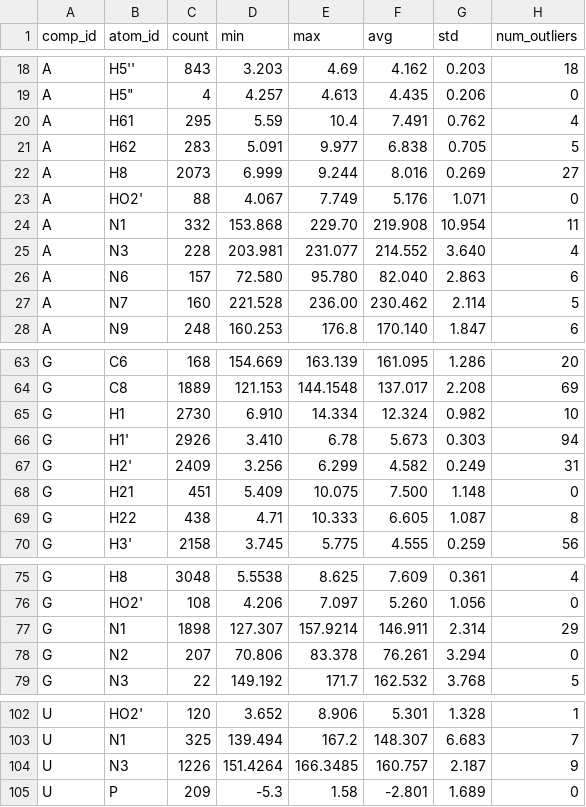
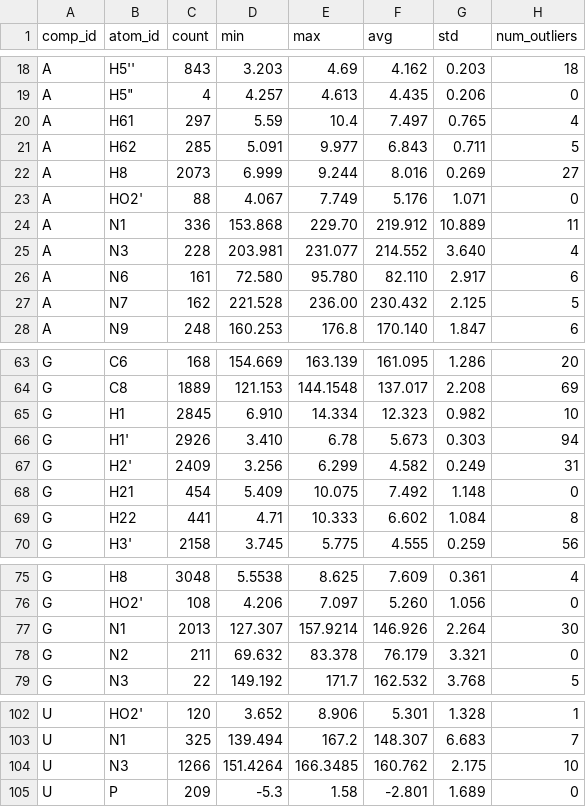
Before and after one commit to wwPDB/py-wwpdb_utils_nmr, a CSV file: wwpdb/utils/nmr/bmrb_cs_stat/rna_filt.csv, drawn as a sheet; only a part is shown, gaps mark what is left out; the diff covers the shown part only.

```diff
--- a/wwpdb/utils/nmr/bmrb_cs_stat/rna_filt.csv
+++ b/wwpdb/utils/nmr/bmrb_cs_stat/rna_filt.csv
@@ -19,10 +19,10 @@ A,H5'',843,3.203,4.69,4.162,0.203,18
 A,"H5""",4,4.257,4.613,4.435,0.206,0
-A,H61,295,5.59,10.4,7.491,0.762,4
-A,H62,283,5.091,9.977,6.838,0.705,5
+A,H61,297,5.59,10.4,7.497,0.765,4
+A,H62,285,5.091,9.977,6.843,0.711,5
 A,H8,2073,6.999,9.244,8.016,0.269,27
 A,HO2',88,4.067,7.749,5.176,1.071,0
-A,N1,332,153.868,229.70,219.908,10.954,11
+A,N1,336,153.868,229.70,219.912,10.889,11
 A,N3,228,203.981,231.077,214.552,3.640,4
-A,N6,157,72.580,95.780,82.040,2.863,6
-A,N7,160,221.528,236.00,230.462,2.114,5
+A,N6,161,72.580,95.780,82.110,2.917,6
+A,N7,162,221.528,236.00,230.432,2.125,5
 A,N9,248,160.253,176.8,170.140,1.847,6
@@ -64,7 +64,7 @@ G,C6,168,154.669,163.139,161.095,1.286,20
 G,C8,1889,121.153,144.1548,137.017,2.208,69
-G,H1,2730,6.910,14.334,12.324,0.982,10
+G,H1,2845,6.910,14.334,12.323,0.982,10
 G,H1',2926,3.410,6.78,5.673,0.303,94
 G,H2',2409,3.256,6.299,4.582,0.249,31
-G,H21,451,5.409,10.075,7.500,1.148,0
-G,H22,438,4.71,10.333,6.605,1.087,8
+G,H21,454,5.409,10.075,7.492,1.148,0
+G,H22,441,4.71,10.333,6.602,1.084,8
 G,H3',2158,3.745,5.775,4.555,0.259,56
@@ -76,4 +76,4 @@ G,H8,3048,5.5538,8.625,7.609,0.361,4
 G,HO2',108,4.206,7.097,5.260,1.056,0
-G,N1,1898,127.307,157.9214,146.911,2.314,29
-G,N2,207,70.806,83.378,76.261,3.294,0
+G,N1,2013,127.307,157.9214,146.926,2.264,30
+G,N2,211,69.632,83.378,76.179,3.321,0
 G,N3,22,149.192,171.7,162.532,3.768,5
@@ -103,3 +103,3 @@ U,HO2',120,3.652,8.906,5.301,1.328,1
 U,N1,325,139.494,167.2,148.307,6.683,7
-U,N3,1226,151.4264,166.3485,160.757,2.187,9
+U,N3,1266,151.4264,166.3485,160.762,2.175,10
 U,P,209,-5.3,1.58,-2.801,1.689,0
```
Also changed, not shown: 14 edited cells elsewhere in this file, wwpdb/utils/nmr/bmrb_cs_stat/aa_filt.csv, wwpdb/utils/nmr/bmrb_cs_stat/aa_full.csv, 11 other files.
